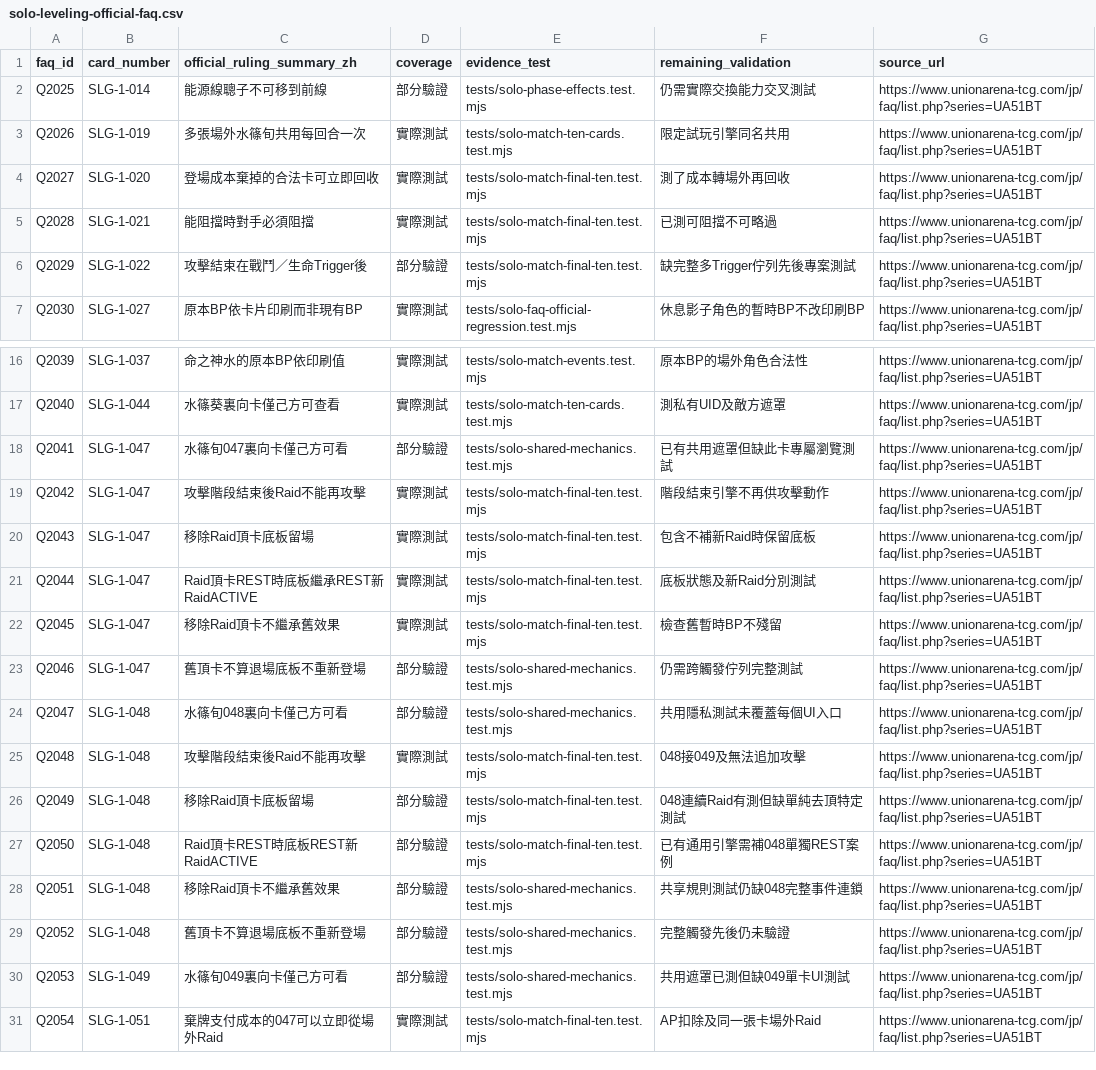
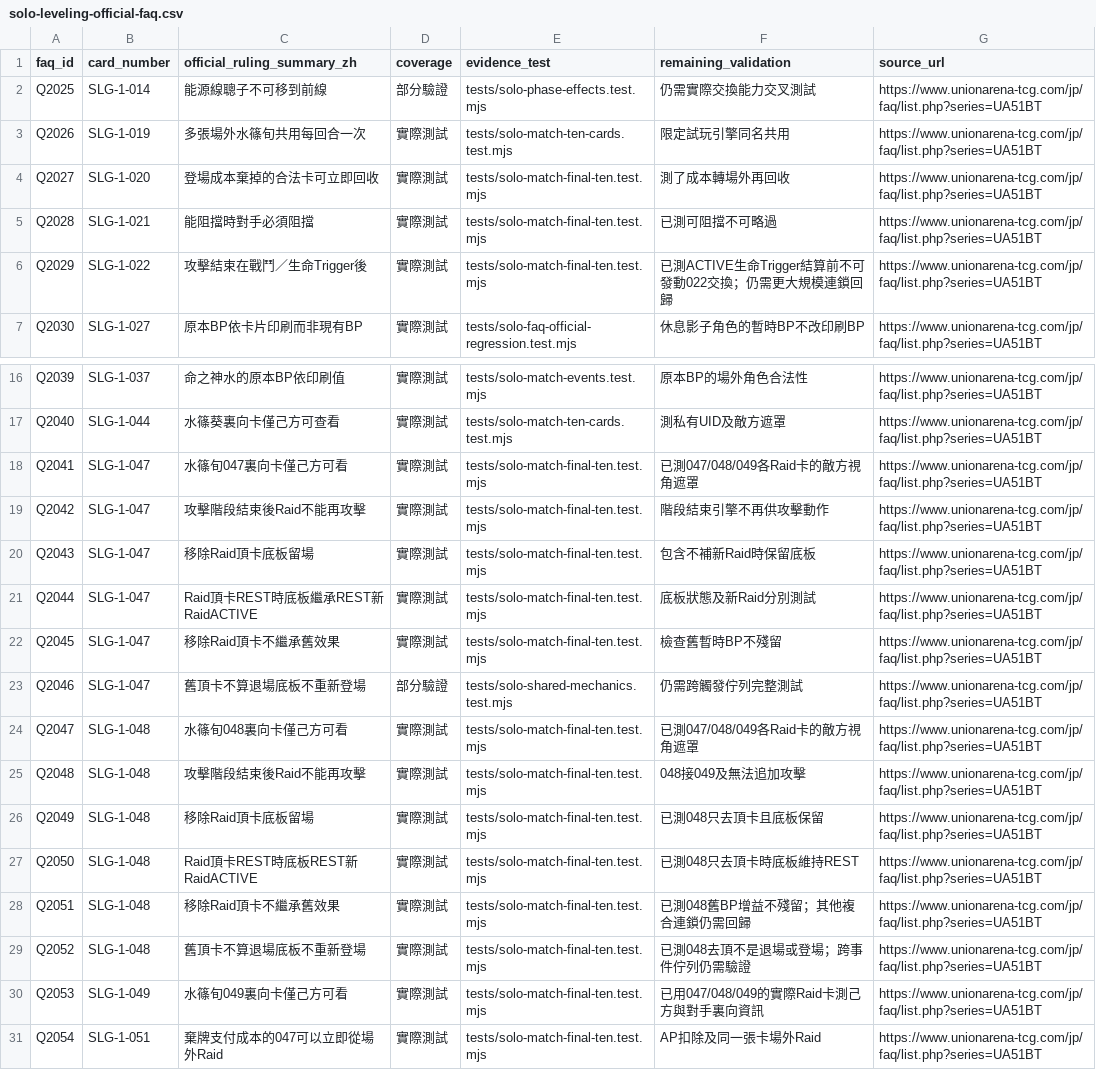
Before and after one commit to will00t-debug/Ua, a CSV file: audit/solo-leveling-official-faq.csv, drawn as a sheet; only a part is shown, gaps mark what is left out.

Commit message:
audit(slg-faq): upgrade 8 FAQ rulings after actual 048 peel, private Raid and Q2029 Trigger timing tests

```diff
--- a/audit/solo-leveling-official-faq.csv
+++ b/audit/solo-leveling-official-faq.csv
@@ -5,3 +5,3 @@
 "Q2028","SLG-1-021","能阻擋時對手必須阻擋","實際測試","tests/solo-match-final-ten.test.mjs","已測可阻擋不可略過","https://www.unionarena-tcg.com/jp/faq/list.php?series=UA51BT"
-"Q2029","SLG-1-022","攻擊結束在戰鬥／生命Trigger後","部分驗證","tests/solo-match-final-ten.test.mjs","缺完整多Trigger佇列先後專案測試","https://www.unionarena-tcg.com/jp/faq/list.php?series=UA51BT"
+"Q2029","SLG-1-022","攻擊結束在戰鬥／生命Trigger後","實際測試","tests/solo-match-final-ten.test.mjs","已測ACTIVE生命Trigger結算前不可發動022交換；仍需更大規模連鎖回歸","https://www.unionarena-tcg.com/jp/faq/list.php?series=UA51BT"
 "Q2030","SLG-1-027","原本BP依卡片印刷而非現有BP","實際測試","tests/solo-faq-official-regression.test.mjs","休息影子角色的暫時BP不改印刷BP","https://www.unionarena-tcg.com/jp/faq/list.php?series=UA51BT"
@@ -17,3 +17,3 @@
 "Q2040","SLG-1-044","水篠葵裏向卡僅己方可查看","實際測試","tests/solo-match-ten-cards.test.mjs","測私有UID及敵方遮罩","https://www.unionarena-tcg.com/jp/faq/list.php?series=UA51BT"
-"Q2041","SLG-1-047","水篠旬047裏向卡僅己方可看","部分驗證","tests/solo-shared-mechanics.test.mjs","已有共用遮罩但缺此卡專屬瀏覽測試","https://www.unionarena-tcg.com/jp/faq/list.php?series=UA51BT"
+"Q2041","SLG-1-047","水篠旬047裏向卡僅己方可看","實際測試","tests/solo-match-final-ten.test.mjs","已測047/048/049各Raid卡的敵方視角遮罩","https://www.unionarena-tcg.com/jp/faq/list.php?series=UA51BT"
 "Q2042","SLG-1-047","攻擊階段結束後Raid不能再攻擊","實際測試","tests/solo-match-final-ten.test.mjs","階段結束引擎不再供攻擊動作","https://www.unionarena-tcg.com/jp/faq/list.php?series=UA51BT"
@@ -23,9 +23,9 @@
 "Q2046","SLG-1-047","舊頂卡不算退場底板不重新登場","部分驗證","tests/solo-shared-mechanics.test.mjs","仍需跨觸發佇列完整測試","https://www.unionarena-tcg.com/jp/faq/list.php?series=UA51BT"
-"Q2047","SLG-1-048","水篠旬048裏向卡僅己方可看","部分驗證","tests/solo-shared-mechanics.test.mjs","共用隱私測試未覆蓋每個UI入口","https://www.unionarena-tcg.com/jp/faq/list.php?series=UA51BT"
+"Q2047","SLG-1-048","水篠旬048裏向卡僅己方可看","實際測試","tests/solo-match-final-ten.test.mjs","已測047/048/049各Raid卡的敵方視角遮罩","https://www.unionarena-tcg.com/jp/faq/list.php?series=UA51BT"
 "Q2048","SLG-1-048","攻擊階段結束後Raid不能再攻擊","實際測試","tests/solo-match-final-ten.test.mjs","048接049及無法追加攻擊","https://www.unionarena-tcg.com/jp/faq/list.php?series=UA51BT"
-"Q2049","SLG-1-048","移除Raid頂卡底板留場","部分驗證","tests/solo-match-final-ten.test.mjs","048連續Raid有測但缺單純去頂特定測試","https://www.unionarena-tcg.com/jp/faq/list.php?series=UA51BT"
-"Q2050","SLG-1-048","Raid頂卡REST時底板REST新RaidACTIVE","部分驗證","tests/solo-match-final-ten.test.mjs","已有通用引擎需補048單獨REST案例","https://www.unionarena-tcg.com/jp/faq/list.php?series=UA51BT"
-"Q2051","SLG-1-048","移除Raid頂卡不繼承舊效果","部分驗證","tests/solo-shared-mechanics.test.mjs","共享規則測試仍缺048完整事件連鎖","https://www.unionarena-tcg.com/jp/faq/list.php?series=UA51BT"
-"Q2052","SLG-1-048","舊頂卡不算退場底板不重新登場","部分驗證","tests/solo-shared-mechanics.test.mjs","完整觸發先後仍未驗證","https://www.unionarena-tcg.com/jp/faq/list.php?series=UA51BT"
-"Q2053","SLG-1-049","水篠旬049裏向卡僅己方可看","部分驗證","tests/solo-shared-mechanics.test.mjs","共用遮罩已測但缺049單卡UI測試","https://www.unionarena-tcg.com/jp/faq/list.php?series=UA51BT"
+"Q2049","SLG-1-048","移除Raid頂卡底板留場","實際測試","tests/solo-match-final-ten.test.mjs","已測048只去頂卡且底板保留","https://www.unionarena-tcg.com/jp/faq/list.php?series=UA51BT"
+"Q2050","SLG-1-048","Raid頂卡REST時底板REST新RaidACTIVE","實際測試","tests/solo-match-final-ten.test.mjs","已測048只去頂卡時底板維持REST","https://www.unionarena-tcg.com/jp/faq/list.php?series=UA51BT"
+"Q2051","SLG-1-048","移除Raid頂卡不繼承舊效果","實際測試","tests/solo-match-final-ten.test.mjs","已測048舊BP增益不殘留；其他複合連鎖仍需回歸","https://www.unionarena-tcg.com/jp/faq/list.php?series=UA51BT"
+"Q2052","SLG-1-048","舊頂卡不算退場底板不重新登場","實際測試","tests/solo-match-final-ten.test.mjs","已測048去頂不是退場或登場；跨事件佇列仍需驗證","https://www.unionarena-tcg.com/jp/faq/list.php?series=UA51BT"
+"Q2053","SLG-1-049","水篠旬049裏向卡僅己方可看","實際測試","tests/solo-match-final-ten.test.mjs","已用047/048/049的實際Raid卡測己方與對手裏向資訊","https://www.unionarena-tcg.com/jp/faq/list.php?series=UA51BT"
 "Q2054","SLG-1-051","棄牌支付成本的047可以立即從場外Raid","實際測試","tests/solo-match-final-ten.test.mjs","AP扣除及同一張卡場外Raid","https://www.unionarena-tcg.com/jp/faq/list.php?series=UA51BT"
```
